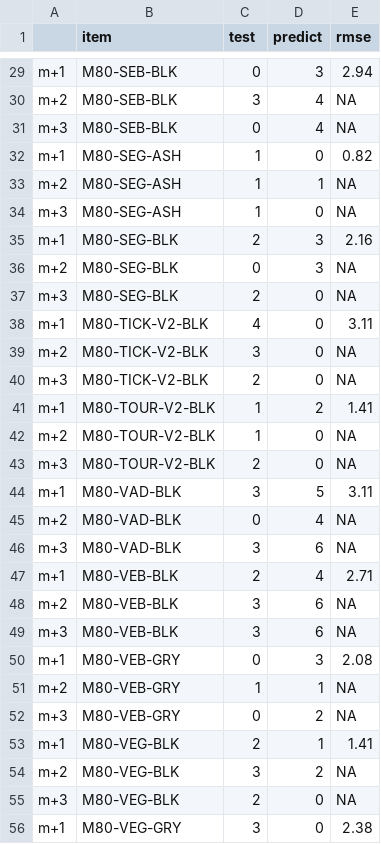
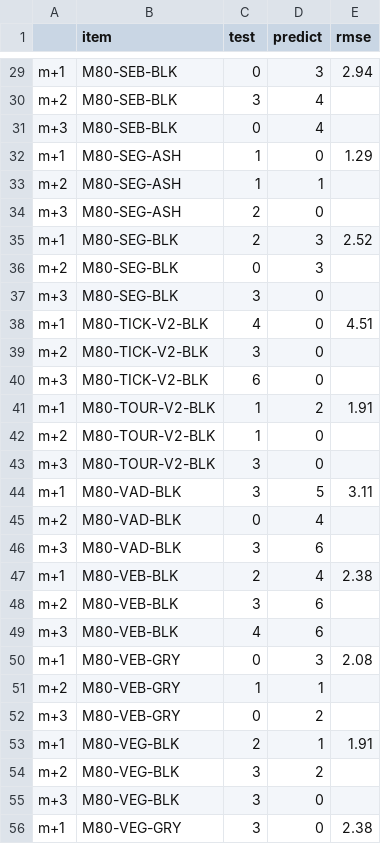
Before and after one commit to powlook/IRS-PM-2021-01-16-IS03PT-GRP-Telescope-OrderForecastingSystem, a CSV file: SystemFiles/data-processed/top20forecasts_ARIMA_01to03.csv, drawn as a sheet; only a part is shown, gaps mark what is left out; the diff covers the shown part only; the diff names each change by its address in the sheet, - before the commit and + after, or states it on an @@ line.

```diff
--- a/SystemFiles/data-processed/top20forecasts_ARIMA_01to03.csv
+++ b/SystemFiles/data-processed/top20forecasts_ARIMA_01to03.csv
-E30:E31 (rmse): NA
+E30:E31 (rmse): (empty)
-E32 (rmse): 0.82
+E32 (rmse): 1.29
-E33:E34 (rmse): NA
+E33:E34 (rmse): (empty)
-C34 (test): 1
+C34 (test): 2
-E35 (rmse): 2.16
+E35 (rmse): 2.52
-E36:E37 (rmse): NA
+E36:E37 (rmse): (empty)
-C37 (test): 2
+C37 (test): 3
-E38 (rmse): 3.11
+E38 (rmse): 4.51
-E39:E40 (rmse): NA
+E39:E40 (rmse): (empty)
-C40 (test): 2
+C40 (test): 6
-E41 (rmse): 1.41
+E41 (rmse): 1.91
-E42:E43 (rmse): NA
+E42:E43 (rmse): (empty)
-C43 (test): 2
+C43 (test): 3
-E45:E46 (rmse): NA
+E45:E46 (rmse): (empty)
-E47 (rmse): 2.71
+E47 (rmse): 2.38
-E48:E49 (rmse): NA
+E48:E49 (rmse): (empty)
-C49 (test): 3
+C49 (test): 4
-E51:E52 (rmse): NA
+E51:E52 (rmse): (empty)
-E53 (rmse): 1.41
+E53 (rmse): 1.91
-E54:E55 (rmse): NA
+E54:E55 (rmse): (empty)
-C55 (test): 2
+C55 (test): 3
```
Also changed, not shown: 38 edited cells elsewhere in this file, SystemFiles/data-processed/top20forecasts_LSTM_01to03.csv, SystemFiles/data-processed/top20forecasts_RollingMA_01to03.csv, 5 other files.
